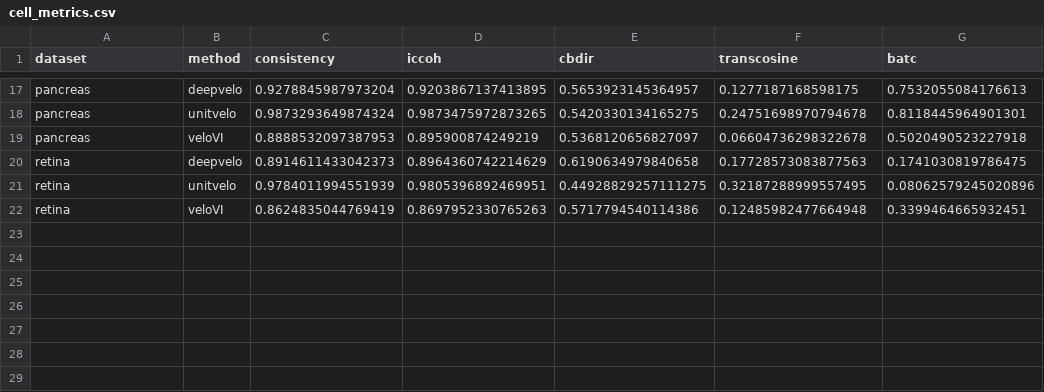
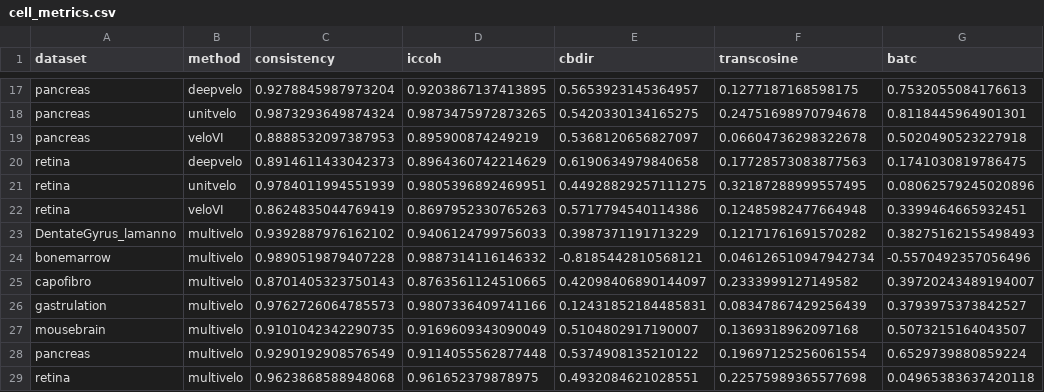
Before and after one commit to Tomorin259/benchmark_repository, a CSV file: evaluation/cell/gene_matched/results/cell_metrics.csv, drawn as a sheet; only a part is shown, gaps mark what is left out; the diff names each change by its address in the sheet, - before the commit and + after, or states it on an @@ line.

```diff
--- a/evaluation/cell/gene_matched/results/cell_metrics.csv
+++ b/evaluation/cell/gene_matched/results/cell_metrics.csv
+row 23: DentateGyrus_lamanno | multivelo | 0.9392887976162102 | 0.9406124799756033 | 0.3987371191713229 | 0.12171761691570282 | 0.38275162155498493
+row 24: bonemarrow | multivelo | 0.9890519879407228 | 0.9887314116146332 | -0.8185442810568121 | 0.046126510947942734 | -0.5570492357056496
+row 25: capofibro | multivelo | 0.8701405323750143 | 0.8763561124510665 | 0.42098406890144097 | 0.2333999127149582 | 0.39720243489194007
+row 26: gastrulation | multivelo | 0.9762726064785573 | 0.9807336409741166 | 0.12431852184485831 | 0.08347867429256439 | 0.3793975373842527
+row 27: mousebrain | multivelo | 0.9101042342290735 | 0.9169609343090049 | 0.5104802917190007 | 0.1369318962097168 | 0.5073215164043507
+row 28: pancreas | multivelo | 0.9290192908576549 | 0.9114055562877448 | 0.5374908135210122 | 0.19697125256061554 | 0.6529739880859224
+row 29: retina | multivelo | 0.9623868588948068 | 0.961652379878975 | 0.4932084621028551 | 0.22575989365577698 | 0.04965383637420118
```
Also changed, not shown: evaluation/cell/gene_matched/inputs.tsv, evaluation/cell/gene_matched/results/cell_metrics_audit.csv, 32 other files.
